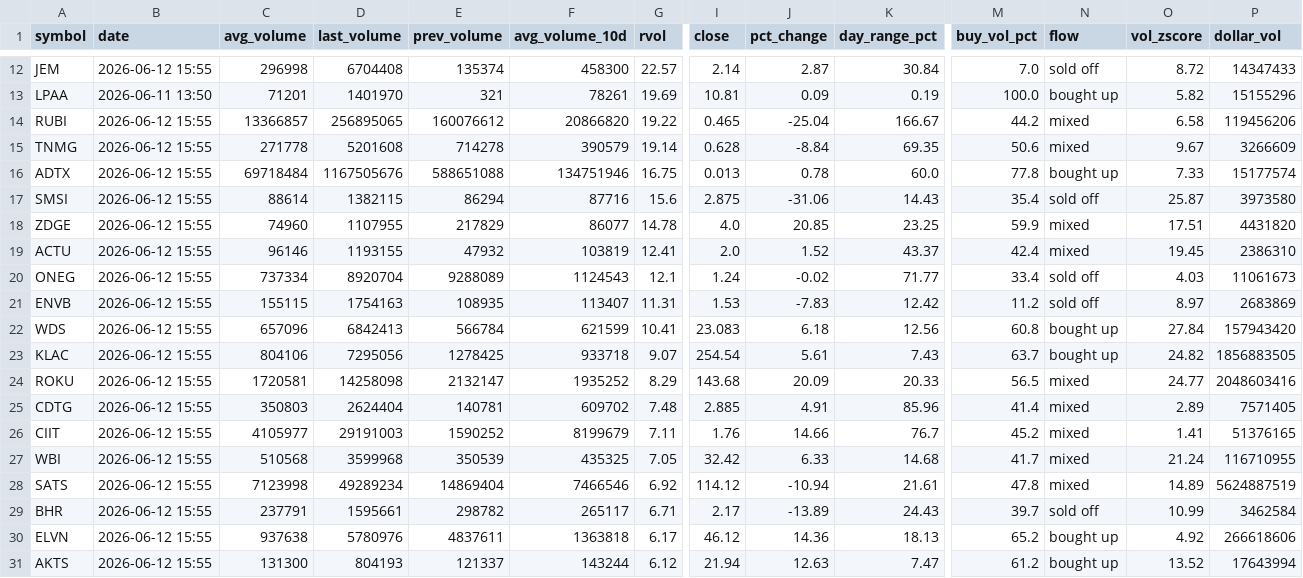
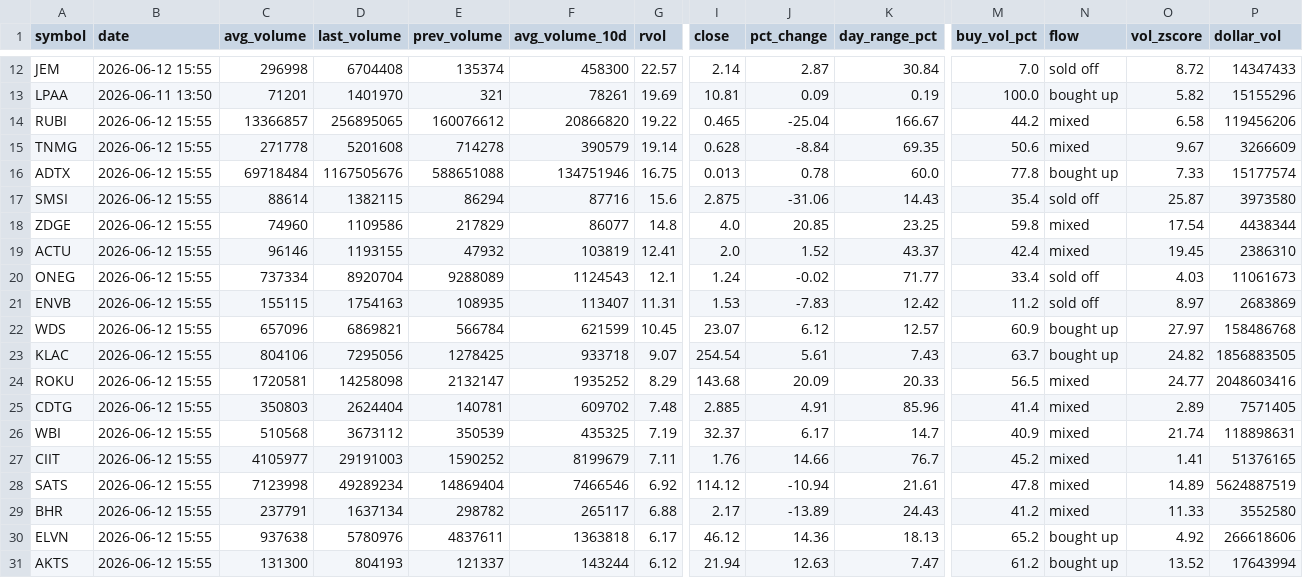
Before and after one commit to Alex-Matulay/volume-scanner, a CSV file: intraday.csv, drawn as a sheet; only a part is shown, gaps mark what is left out; removed rows and columns are numbered as before the commit, all else as after; rows hold the shown columns only; the diff covers the shown part only; the diff names each change by its address in the sheet, - before the commit and + after, or states it on an @@ line.

```diff
--- a/intraday.csv
+++ b/intraday.csv
-D18 (last_volume): 1107955
+D18 (last_volume): 1109586
-G18 (rvol): 14.78
+G18 (rvol): 14.8
-M18 (buy_vol_pct): 59.9
+M18 (buy_vol_pct): 59.8
-O18 (vol_zscore): 17.51
+O18 (vol_zscore): 17.54
-P18 (dollar_vol): 4431820
+P18 (dollar_vol): 4438344
-D22 (last_volume): 6842413
+D22 (last_volume): 6869821
-G22 (rvol): 10.41
+G22 (rvol): 10.45
-I22 (close): 23.083
+I22 (close): 23.07
-J22 (pct_change): 6.18
+J22 (pct_change): 6.12
-K22 (day_range_pct): 12.56
+K22 (day_range_pct): 12.57
-M22 (buy_vol_pct): 60.8
+M22 (buy_vol_pct): 60.9
-O22 (vol_zscore): 27.84
+O22 (vol_zscore): 27.97
-P22 (dollar_vol): 157943420
+P22 (dollar_vol): 158486768
+row 26: WBI | 2026-06-12 15:55 | 510568 | 3673112 | 350539 | 435325 | 7.19 | 32.37 | 6.17 | 14.7 | 40.9 | mixed | 21.74 | 118898631
-row 27: WBI | 2026-06-12 15:55 | 510568 | 3599968 | 350539 | 435325 | 7.05 | 32.42 | 6.33 | 14.68 | 41.7 | mixed | 21.24 | 116710955
-D29 (last_volume): 1595661
+D29 (last_volume): 1637134
-G29 (rvol): 6.71
+G29 (rvol): 6.88
-M29 (buy_vol_pct): 39.7
+M29 (buy_vol_pct): 41.2
-N29 (flow): sold off
+N29 (flow): mixed
-O29 (vol_zscore): 10.99
+O29 (vol_zscore): 11.33
-P29 (dollar_vol): 3462584
+P29 (dollar_vol): 3552580
```
Also changed, not shown: 2 added rows, 2 removed rows, 1 moved row and 28 edited cells elsewhere in this file, 2 other files.
